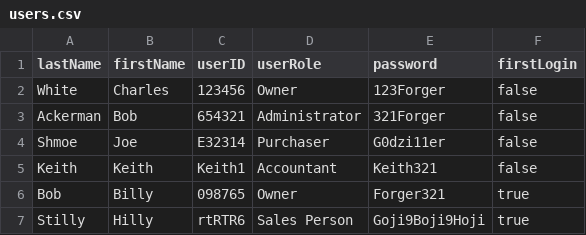
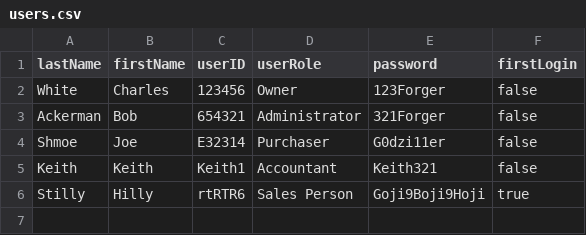
Before and after one commit to atjames/OrderManagementApp, a CSV file: Resources/users.csv, drawn as a sheet.

```diff
--- a/Resources/users.csv
+++ b/Resources/users.csv
@@ -5,3 +5,2 @@ Shmoe,Joe,E32314,Purchaser,G0dzi11er,false
 Keith,Keith,Keith1,Accountant,Keith321,false
-Bob,Billy,098765,Owner,Forger321,true
 Stilly,Hilly,rtRTR6,Sales Person,Goji9Boji9Hoji,true
```
Also changed, not shown: 53 other files.
